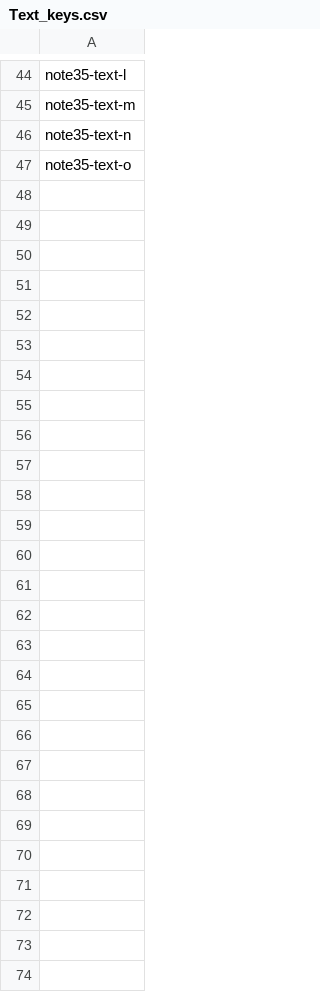
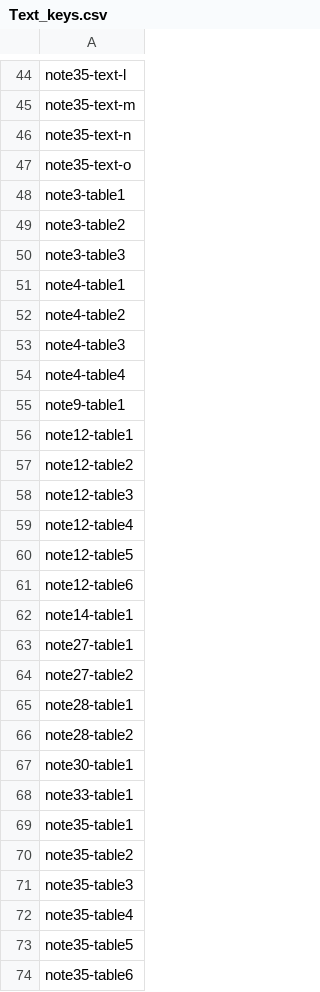
Before and after one commit to anakha-2001/trial-balance-app, a CSV file: public/Text_keys.csv, drawn as a sheet; only a part is shown, gaps mark what is left out; the diff names each change by its address in the sheet, - before the commit and + after, or states it on an @@ line.

Commit message:
updated variable list

```diff
--- a/public/Text_keys.csv
+++ b/public/Text_keys.csv
+row 48: note3-table1
+row 49: note3-table2
+row 50: note3-table3
+row 51: note4-table1
+row 52: note4-table2
+row 53: note4-table3
+row 54: note4-table4
+row 55: note9-table1
+row 56: note12-table1
+row 57: note12-table2
+row 58: note12-table3
+row 59: note12-table4
+row 60: note12-table5
+row 61: note12-table6
+row 62: note14-table1
+row 63: note27-table1
+row 64: note27-table2
+row 65: note28-table1
+row 66: note28-table2
+row 67: note30-table1
+row 68: note33-table1
+row 69: note35-table1
+row 70: note35-table2
+row 71: note35-table3
+row 72: note35-table4
+row 73: note35-table5
+row 74: note35-table6
```
